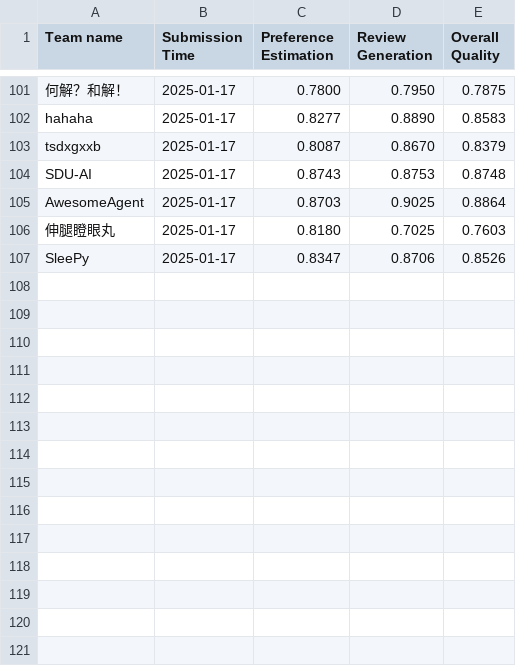
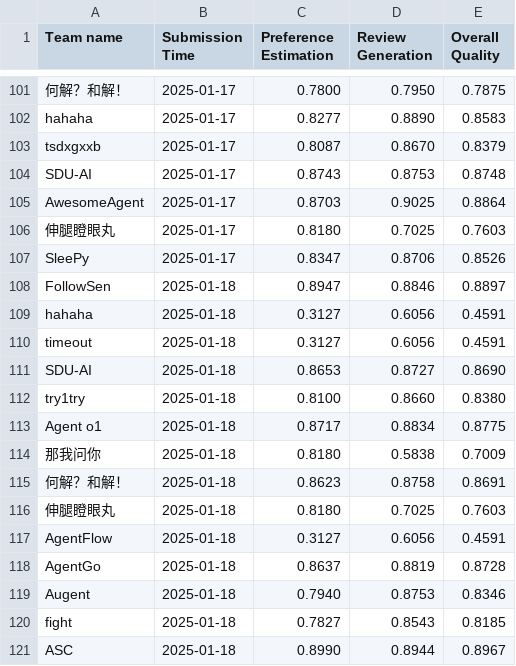
Before and after one commit to simonshi-stu/review-agent, a CSV file: docs/assets/data/behavior_leaderboard.csv, drawn as a sheet; only a part is shown, gaps mark what is left out.

```diff
--- a/docs/assets/data/behavior_leaderboard.csv
+++ b/docs/assets/data/behavior_leaderboard.csv
@@ -107 +107,15 @@ AwesomeAgent,2025-01-17,0.8703,0.9025,0.8864
 SleePy,2025-01-17,0.8347,0.8706,0.8526
+FollowSen,2025-01-18,0.8947,0.8846,0.8897
+hahaha,2025-01-18,0.3127,0.6056,0.4591
+timeout,2025-01-18,0.3127,0.6056,0.4591
+SDU-AI,2025-01-18,0.8653,0.8727,0.8690
+try1try,2025-01-18,0.8100,0.8660,0.8380
+Agent o1,2025-01-18,0.8717,0.8834,0.8775
+那我问你,2025-01-18,0.8180,0.5838,0.7009
+何解？和解！,2025-01-18,0.8623,0.8758,0.8691
+伸腿瞪眼丸,2025-01-18,0.8180,0.7025,0.7603
+AgentFlow,2025-01-18,0.3127,0.6056,0.4591
+AgentGo,2025-01-18,0.8637,0.8819,0.8728
+Augent,2025-01-18,0.7940,0.8753,0.8346
+fight,2025-01-18,0.7827,0.8543,0.8185
+ASC,2025-01-18,0.8990,0.8944,0.8967
```
Also changed, not shown: docs/assets/data/recommendation_leaderboard.csv.
